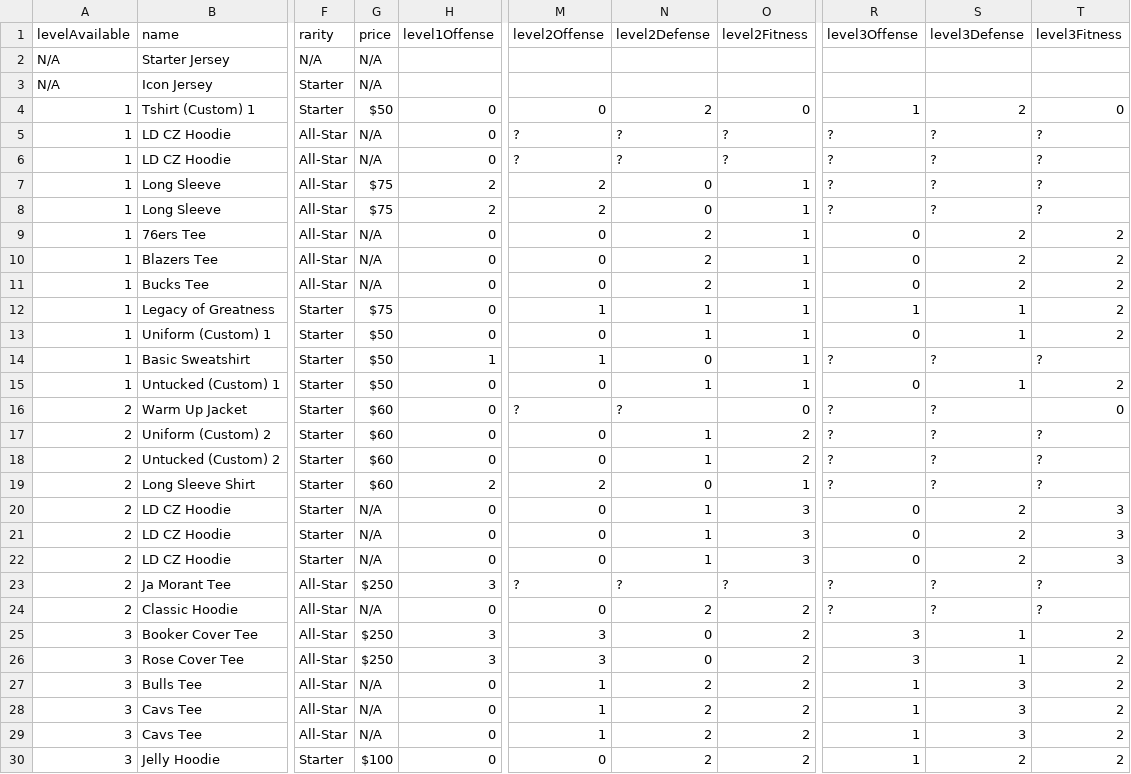
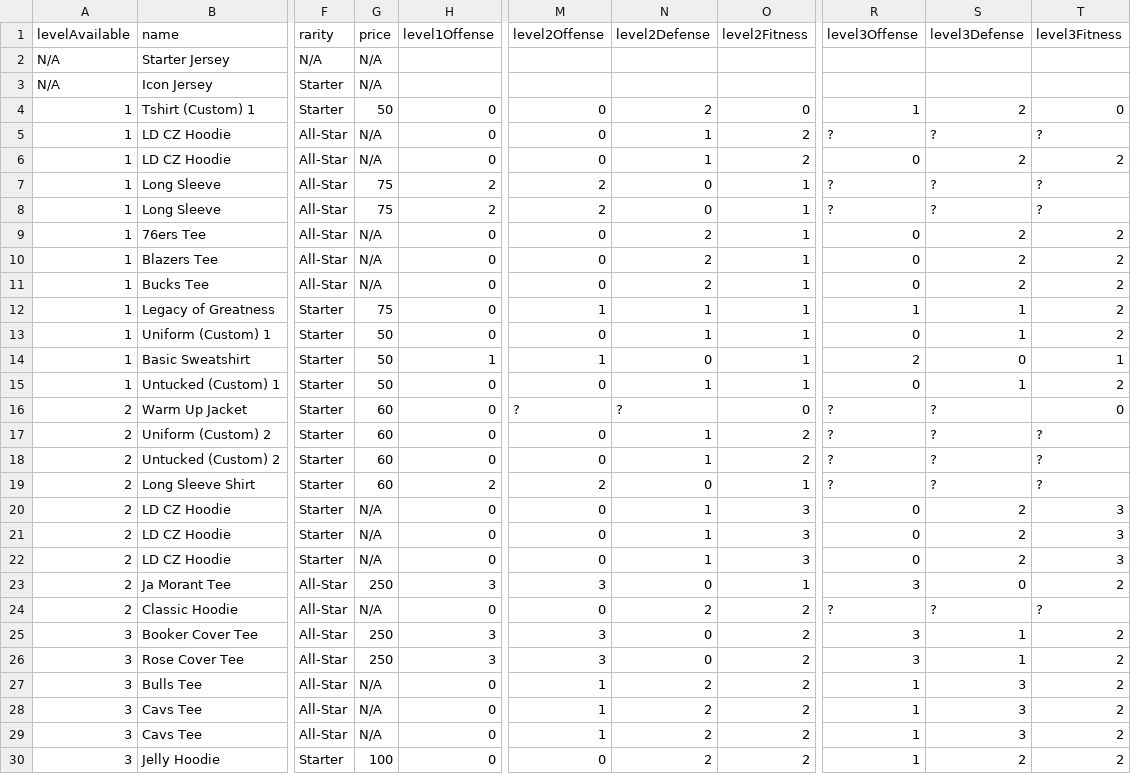
Before and after one commit to naw-db/naw-db.github.io, a CSV file: content/data/shirts.csv, drawn as a sheet; only a part is shown, gaps mark what is left out; the diff covers the shown part only; the diff names each change by its address in the sheet, - before the commit and + after, or states it on an @@ line.

```diff
--- a/content/data/shirts.csv
+++ b/content/data/shirts.csv
-G4 (price): $50
+G4 (price): 50
-M5:M6 (level2Offense): ?
+M5:M6 (level2Offense): 0
-N5:N6 (level2Defense): ?
+N5:N6 (level2Defense): 1
-O5:O6 (level2Fitness): ?
+O5:O6 (level2Fitness): 2
-R6 (level3Offense): ?
+R6 (level3Offense): 0
-S6 (level3Defense): ?
+S6 (level3Defense): 2
-T6 (level3Fitness): ?
+T6 (level3Fitness): 2
-G7:G8 (price): $75
+G7:G8 (price): 75
-G12 (price): $75
+G12 (price): 75
-G13:G15 (price): $50
+G13:G15 (price): 50
-R14 (level3Offense): ?
+R14 (level3Offense): 2
-S14 (level3Defense): ?
+S14 (level3Defense): 0
-T14 (level3Fitness): ?
+T14 (level3Fitness): 1
-G16:G19 (price): $60
+G16:G19 (price): 60
-G23 (price): $250
+G23 (price): 250
-M23 (level2Offense): ?
+M23 (level2Offense): 3
-N23 (level2Defense): ?
+N23 (level2Defense): 0
-O23 (level2Fitness): ?
+O23 (level2Fitness): 1
-R23 (level3Offense): ?
+R23 (level3Offense): 3
-S23 (level3Defense): ?
+S23 (level3Defense): 0
-T23 (level3Fitness): ?
+T23 (level3Fitness): 2
-G25:G26 (price): $250
+G25:G26 (price): 250
-G30 (price): $100
+G30 (price): 100
```
Also changed, not shown: 70 edited cells elsewhere in this file, content/data/encounter_rewards.csv, content/data/one_on_one_rewards.csv, 13 other files.
